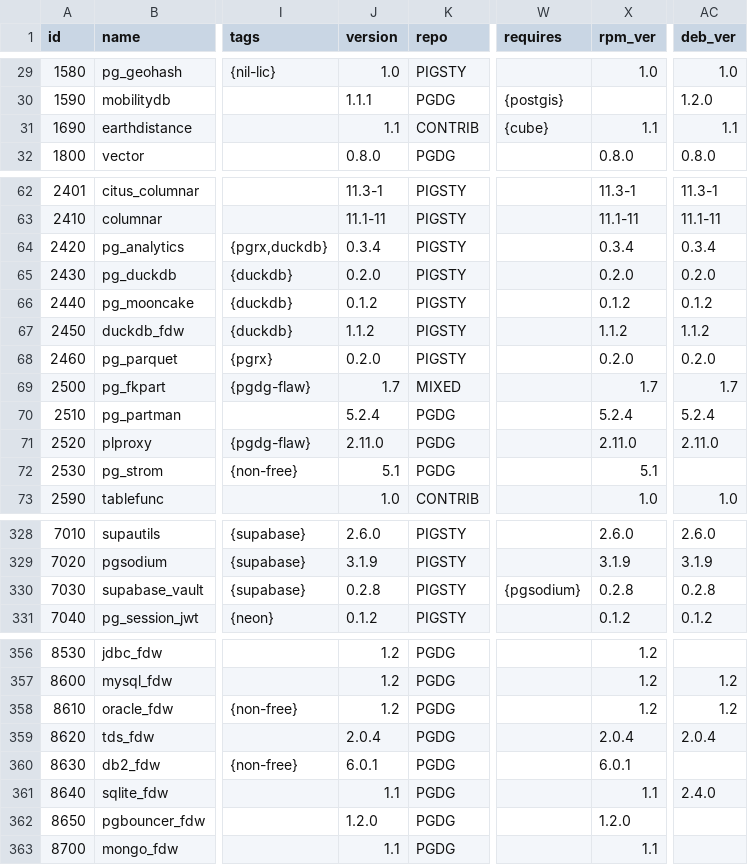
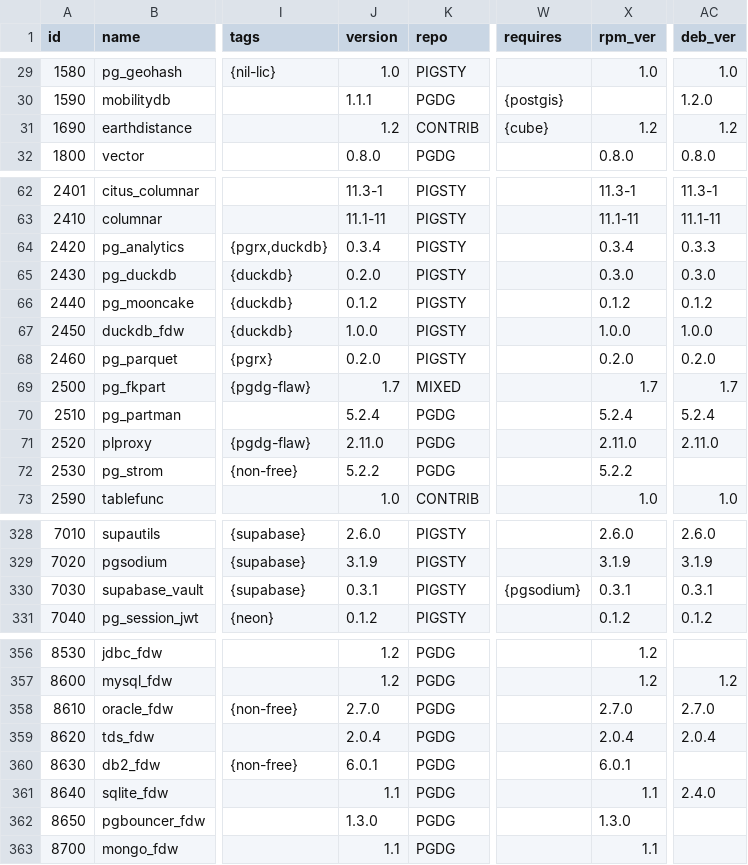
Before and after one commit to pgsty/extension, a CSV file: data/extension.csv, drawn as a sheet; only a part is shown, gaps mark what is left out; the diff covers the shown part only; the diff names each change by its address in the sheet, - before the commit and + after, or states it on an @@ line.

Commit message:
update extension version on 2025-02-22

```diff
--- a/data/extension.csv
+++ b/data/extension.csv
-J31 (version): 1.1
+J31 (version): 1.2
-X31 (rpm_ver): 1.1
+X31 (rpm_ver): 1.2
-AC31 (deb_ver): 1.1
+AC31 (deb_ver): 1.2
-AC64 (deb_ver): 0.3.4
+AC64 (deb_ver): 0.3.3
-X65 (rpm_ver): 0.2.0
+X65 (rpm_ver): 0.3.0
-AC65 (deb_ver): 0.2.0
+AC65 (deb_ver): 0.3.0
-J67 (version): 1.1.2
+J67 (version): 1.0.0
-X67 (rpm_ver): 1.1.2
+X67 (rpm_ver): 1.0.0
-AC67 (deb_ver): 1.1.2
+AC67 (deb_ver): 1.0.0
-J72 (version): 5.1
+J72 (version): 5.2.2
-X72 (rpm_ver): 5.1
+X72 (rpm_ver): 5.2.2
-J330 (version): 0.2.8
+J330 (version): 0.3.1
-X330 (rpm_ver): 0.2.8
+X330 (rpm_ver): 0.3.1
-AC330 (deb_ver): 0.2.8
+AC330 (deb_ver): 0.3.1
-J358 (version): 1.2
+J358 (version): 2.7.0
-X358 (rpm_ver): 1.2
+X358 (rpm_ver): 2.7.0
-AC358 (deb_ver): 1.2
+AC358 (deb_ver): 2.7.0
-J362 (version): 1.2.0
+J362 (version): 1.3.0
-X362 (rpm_ver): 1.2.0
+X362 (rpm_ver): 1.3.0
```
Also changed, not shown: 6 edited cells elsewhere in this file, 24 other files.
